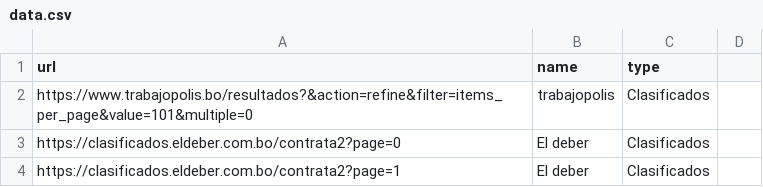
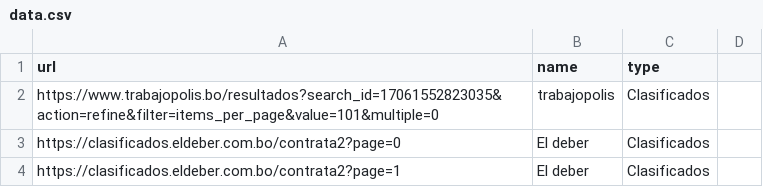
Before and after one commit to groverinho/findYourJobScript, a CSV file: data.csv, drawn as a sheet; only a part is shown.

Commit message:
Update data.csv

```diff
--- a/data.csv
+++ b/data.csv
@@ -1,3 +1,3 @@
 url,name,type
-https://www.trabajopolis.bo/resultados?&action=refine&filter=items_per_page&value=101&multiple=0,trabajopolis, Clasificados
+https://www.trabajopolis.bo/resultados?search_id=17061552823035&action=refine&filter=items_per_page&value=101&multiple=0,trabajopolis, Clasificados
 https://clasificados.eldeber.com.bo/contrata2?page=0,El deber,Clasificados
```
